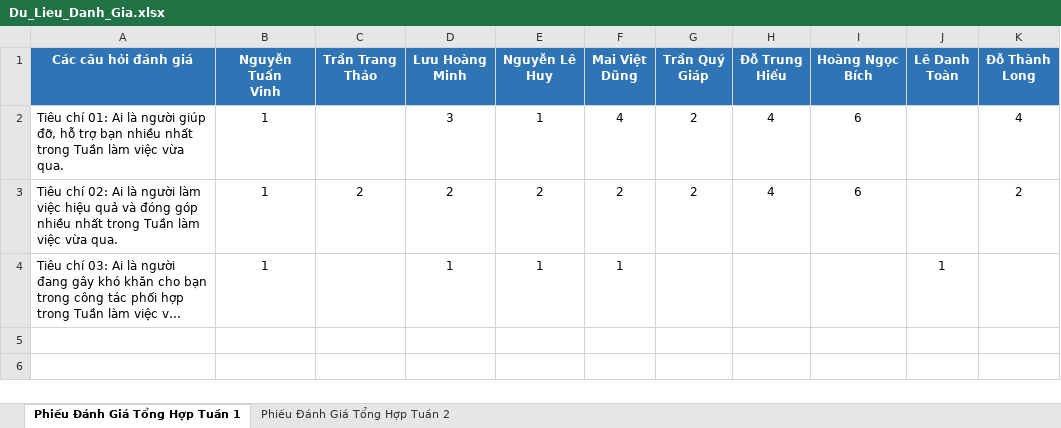
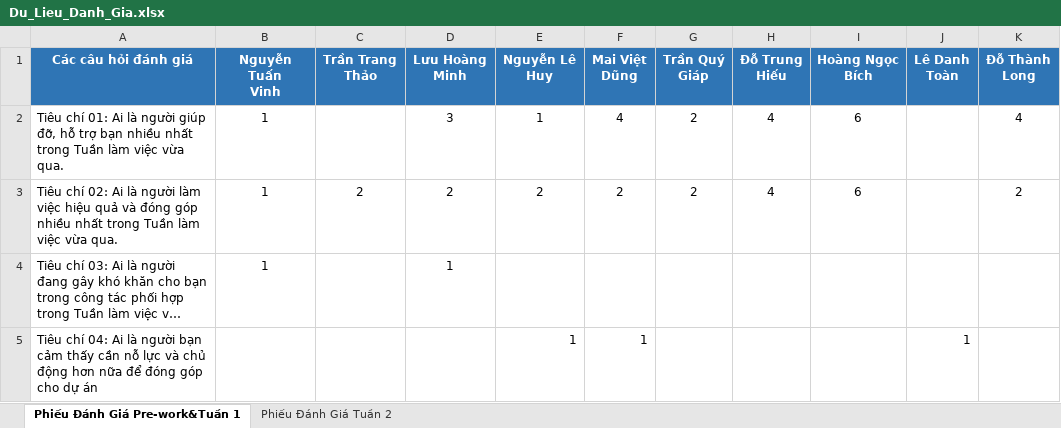
Before and after one commit to nmh21102003-a11y/web-danh-gia-du-an, an Excel workbook: Du_Lieu_Danh_Gia.xlsx, sheet Phiếu Đánh Giá Pre-work&Tuần 1, drawn as a sheet; long unchanged cells end in …; values as stored, in another font and other column widths than the file's, no borders; the diff names each change by its address in the sheet, - before the commit and + after, or states it on an @@ line.

```diff
--- a/Du_Lieu_Danh_Gia.xlsx (sheet Phiếu Đánh Giá Pre-work&Tuần 1)
+++ b/Du_Lieu_Danh_Gia.xlsx (sheet Phiếu Đánh Giá Pre-work&Tuần 1)
-sheet tab: Phiếu Đánh Giá Tổng Hợp Tuần 1
+sheet tab: Phiếu Đánh Giá Pre-work&Tuần 1
-sheet tab: Phiếu Đánh Giá Tổng Hợp Tuần 2
+sheet tab: Phiếu Đánh Giá Tuần 2
-E4 (Nguyễn Lê Huy): 1
+E4 (Nguyễn Lê Huy): (empty)
-F4 (Mai Việt Dũng): 1
+F4 (Mai Việt Dũng): (empty)
-J4 (Lê Danh Toàn): 1
+J4 (Lê Danh Toàn): (empty)
+row 5: Tiêu chí 04: Ai là người bạn cảm thấy cần nỗ lực và chủ động hơn nữa để đóng góp cho dự án |  |  |  | 1 | 1 |  |  |  | 1
```
